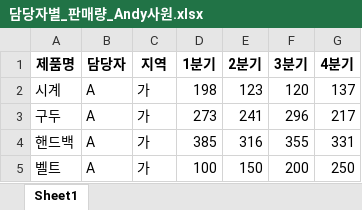
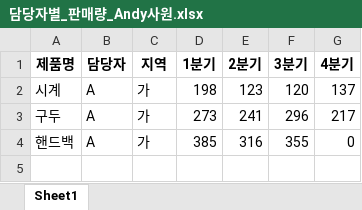
Before and after one commit to Kochangwoo3/python, an Excel workbook: data/담당자별_판매량_Andy사원.xlsx, sheet Sheet1, drawn as a sheet; values as stored, in another font and other column widths than the file's, no borders; the diff names each change by its address in the sheet, - before the commit and + after, or states it on an @@ line.

```diff
--- a/data/담당자별_판매량_Andy사원.xlsx (sheet Sheet1)
+++ b/data/담당자별_판매량_Andy사원.xlsx (sheet Sheet1)
-G4 (4분기): 331
+G4 (4분기): 0
-row 5: 벨트 | A | 가 | 100 | 150 | 200 | 250
```
Also changed, not shown: data/담당자별_판매량_Andy사원2.xlsx, data/담당자별_판매량_Becky사원2.xlsx, 16 other files.
